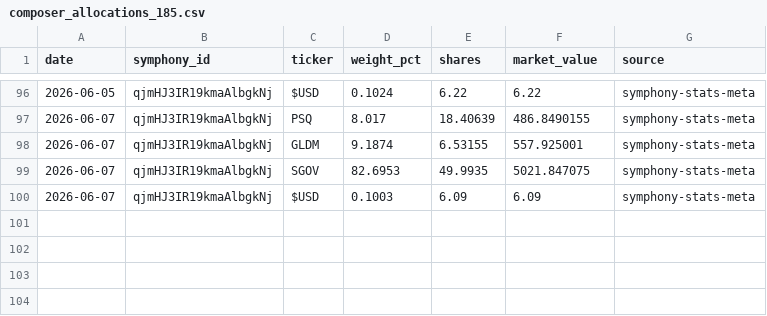
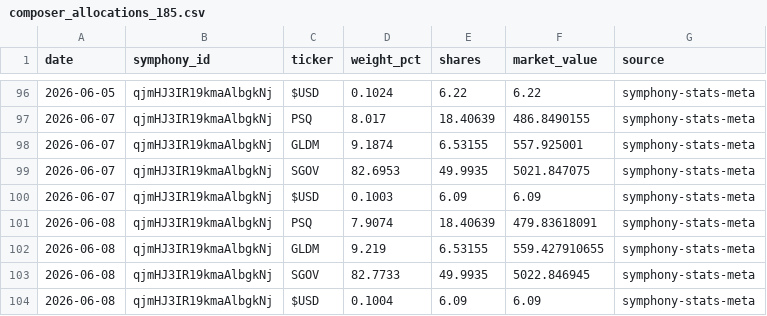
Before and after one commit to brianlee8309/blee-quant-site, a CSV file: composer_allocations_185.csv, drawn as a sheet; only a part is shown, gaps mark what is left out.

```diff
--- a/composer_allocations_185.csv
+++ b/composer_allocations_185.csv
@@ -100 +100,5 @@ date,symphony_id,ticker,weight_pct,shares,market_value,source
 2026-06-07,qjmHJ3IR19kmaAlbgkNj,$USD,0.1003,6.09,6.09,symphony-stats-meta
+2026-06-08,qjmHJ3IR19kmaAlbgkNj,PSQ,7.9074,18.40639,479.83618091,symphony-stats-meta
+2026-06-08,qjmHJ3IR19kmaAlbgkNj,GLDM,9.219,6.53155,559.427910655,symphony-stats-meta
+2026-06-08,qjmHJ3IR19kmaAlbgkNj,SGOV,82.7733,49.9935,5022.846945,symphony-stats-meta
+2026-06-08,qjmHJ3IR19kmaAlbgkNj,$USD,0.1004,6.09,6.09,symphony-stats-meta
```
Also changed, not shown: composer_allocations_185_3yr2.csv, composer_allocations_185v2.csv, 25 other files.
